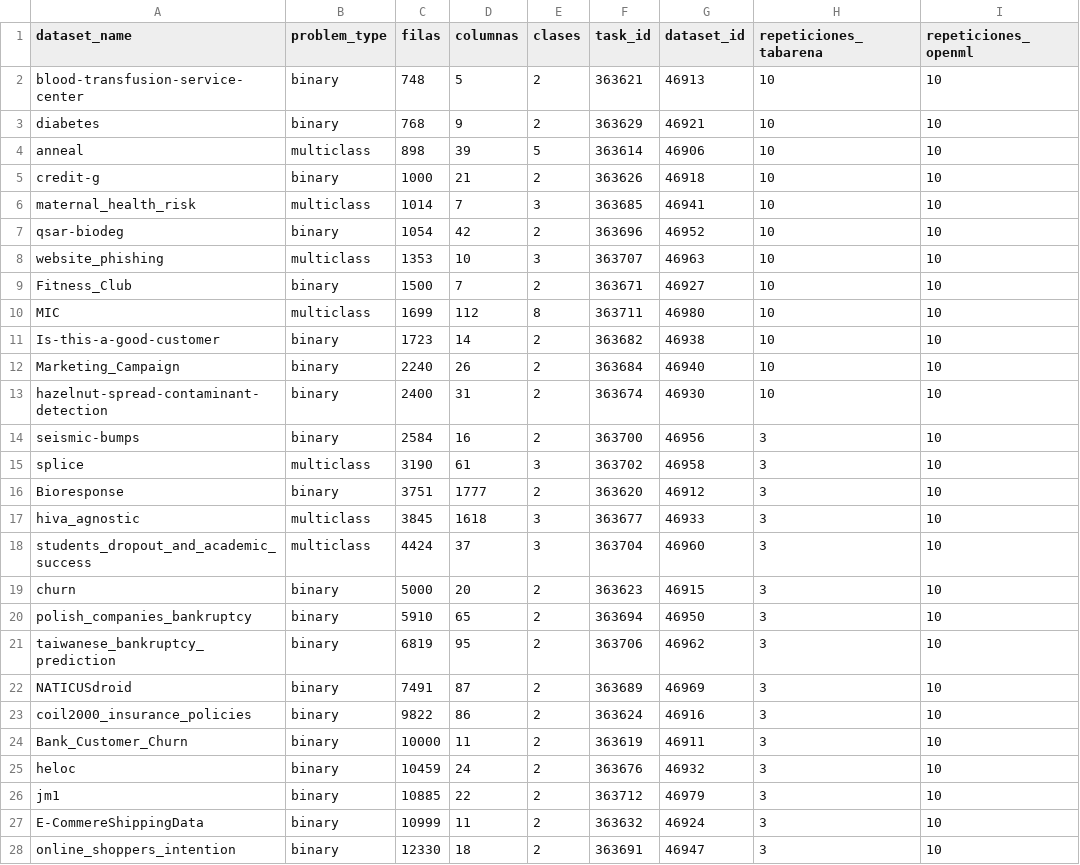
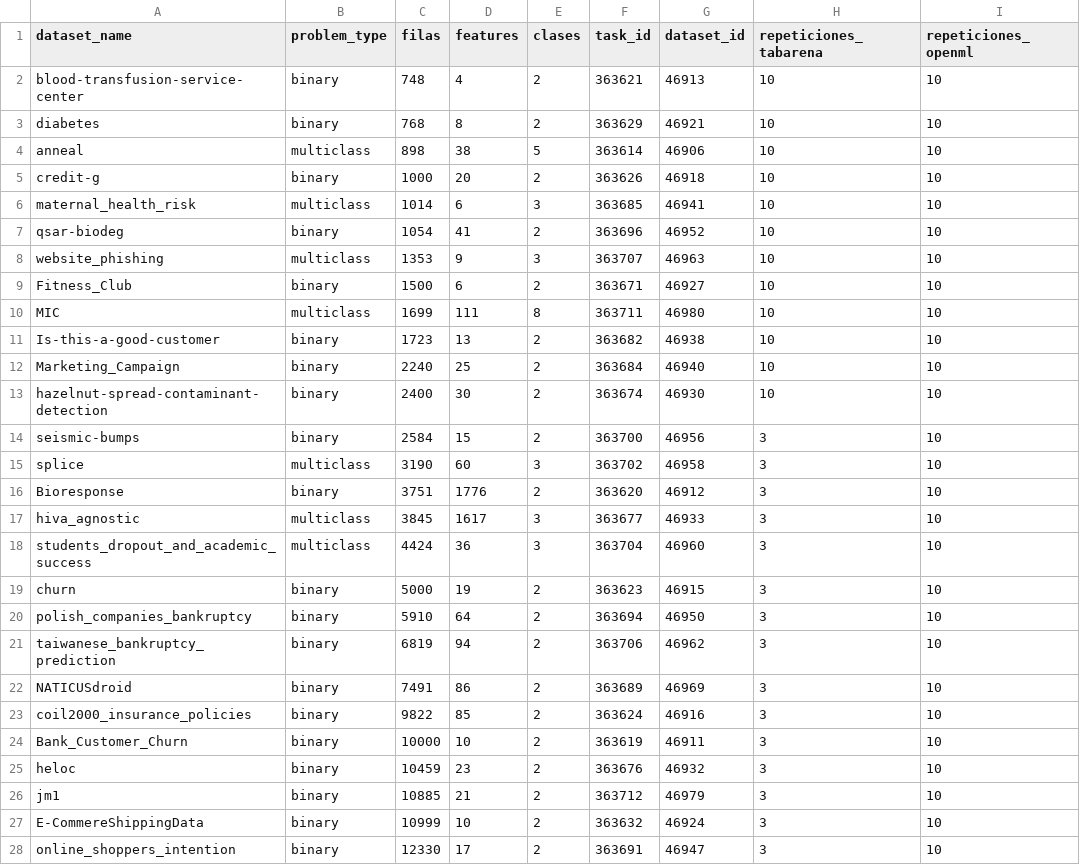
Before and after one commit to Revaj/testbench, a CSV file: bench/descargas.csv, drawn as a sheet; only a part is shown; the diff covers the shown part only; the diff names each change by its address in the sheet, - before the commit and + after, or states it on an @@ line.

```diff
--- a/bench/descargas.csv
+++ b/bench/descargas.csv
-D1: columnas
+D1: features
-D2 (features): 5
+D2 (features): 4
-D3 (features): 9
+D3 (features): 8
-D4 (features): 39
+D4 (features): 38
-D5 (features): 21
+D5 (features): 20
-D6 (features): 7
+D6 (features): 6
-D7 (features): 42
+D7 (features): 41
-D8 (features): 10
+D8 (features): 9
-D9 (features): 7
+D9 (features): 6
-D10 (features): 112
+D10 (features): 111
-D11 (features): 14
+D11 (features): 13
-D12 (features): 26
+D12 (features): 25
-D13 (features): 31
+D13 (features): 30
-D14 (features): 16
+D14 (features): 15
-D15 (features): 61
+D15 (features): 60
-D16 (features): 1777
+D16 (features): 1776
-D17 (features): 1618
+D17 (features): 1617
-D18 (features): 37
+D18 (features): 36
-D19 (features): 20
+D19 (features): 19
-D20 (features): 65
+D20 (features): 64
-D21 (features): 95
+D21 (features): 94
-D22 (features): 87
+D22 (features): 86
-D23 (features): 86
+D23 (features): 85
-D24 (features): 11
+D24 (features): 10
-D25 (features): 24
+D25 (features): 23
-D26 (features): 22
+D26 (features): 21
-D27 (features): 11
+D27 (features): 10
-D28 (features): 18
+D28 (features): 17
```
Also changed, not shown: 11 edited cells elsewhere in this file, 1 other file.
